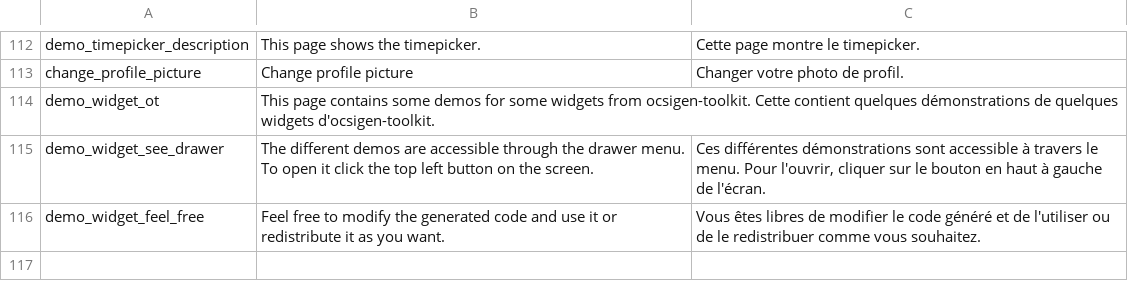
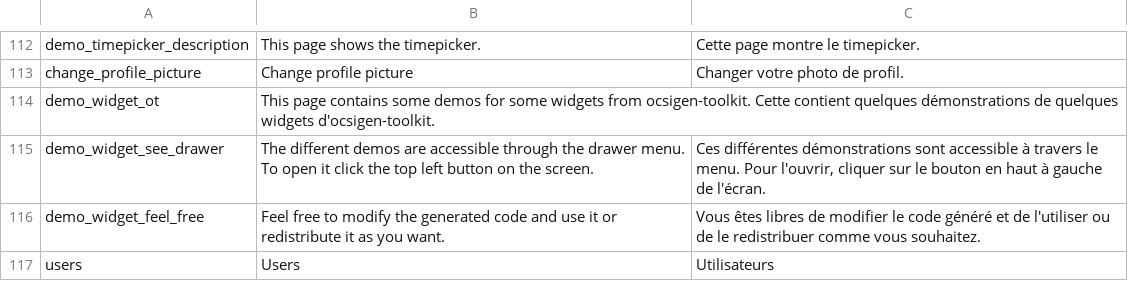
Before and after one commit to ocsigen/ocsigen-start, a TSV file: template.distillery/assets!PROJECT_NAME_i18n.tsv, drawn as a sheet; only a part is shown, gaps mark what is left out.

```diff
--- a/template.distillery/assets!PROJECT_NAME_i18n.tsv
+++ b/template.distillery/assets!PROJECT_NAME_i18n.tsv
@@ -116 +116,2 @@ demo_widget_see_drawer	The different demos are accessible through the drawer men
 demo_widget_feel_free	Feel free to modify the generated code and use it or redistribute it as you want.	Vous êtes libres de modifier le code généré et de l'utiliser ou de le redistribuer comme vous souhaitez.
+users	Users	Utilisateurs
```
Also changed, not shown: 4 other files.
